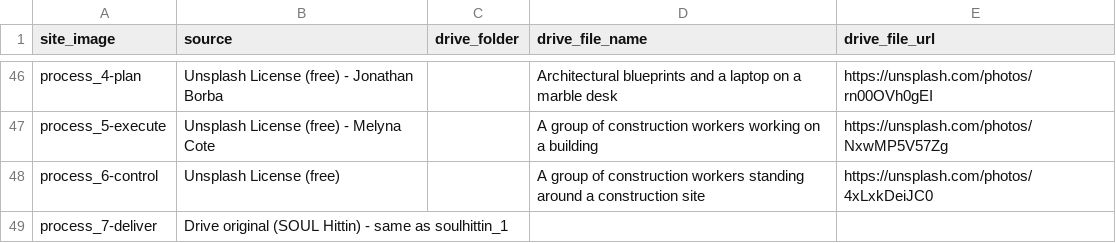
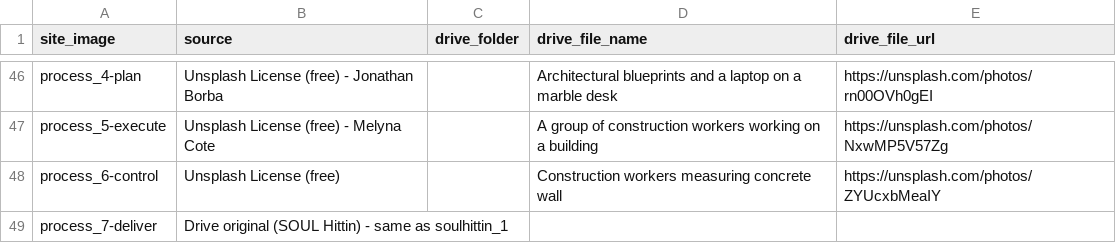
Before and after one commit to Hayat-oak/slab-contracting-website, a TSV file: references/image_sources.tsv, drawn as a sheet; only a part is shown, gaps mark what is left out.

```diff
--- a/references/image_sources.tsv
+++ b/references/image_sources.tsv
@@ -47,3 +47,3 @@ process_4-plan	Unsplash License (free) - Jonathan Borba		Architectural blueprint
 process_5-execute	Unsplash License (free) - Melyna Cote		A group of construction workers working on a building	https://unsplash.com/photos/NxwMP5V57Zg
-process_6-control	Unsplash License (free)		A group of construction workers standing around a construction site	https://unsplash.com/photos/4xLxkDeiJC0
+process_6-control	Unsplash License (free)		Construction workers measuring concrete wall	https://unsplash.com/photos/ZYUcxbMeaIY
 process_7-deliver	Drive original (SOUL Hittin) - same as soulhittin_1			
```
Also changed, not shown: 1 other file.
